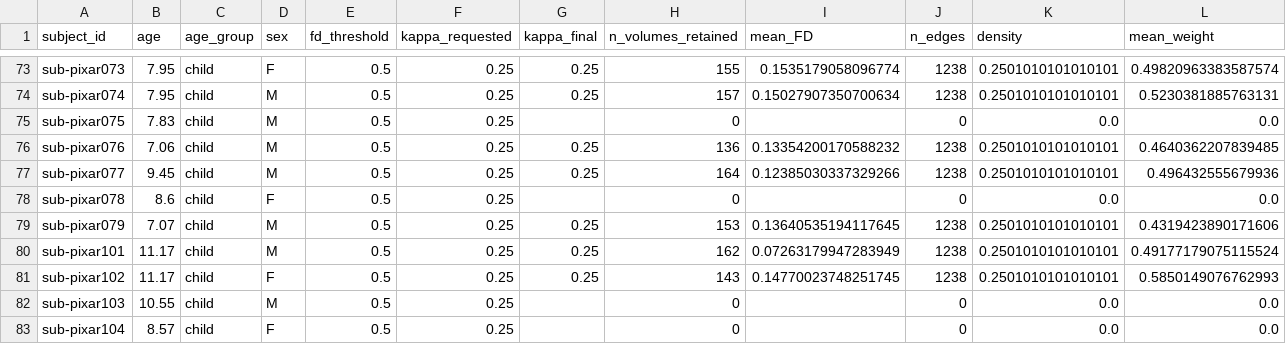
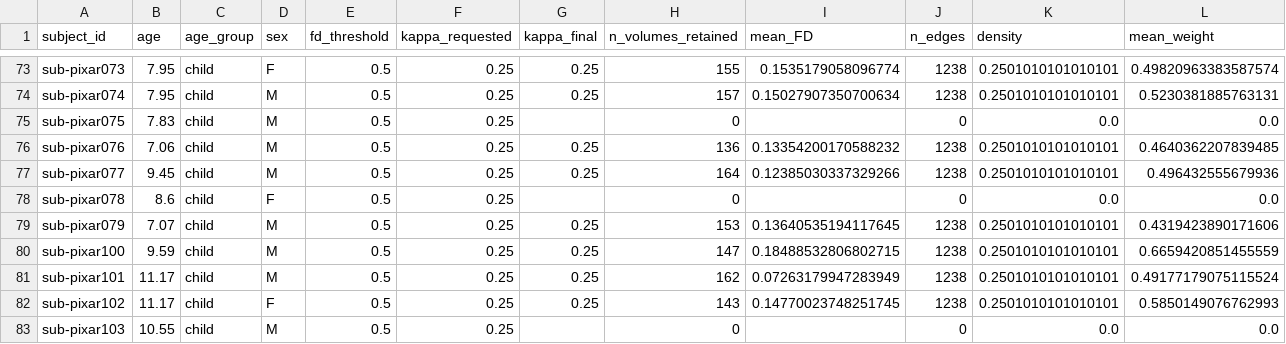
Before and after one commit to nkkrnkl/brain_data_project, a CSV file: results/manifest_FD0.5_kappa0.25.csv, drawn as a sheet; only a part is shown, gaps mark what is left out; the shorter side is filled out with more unchanged rows; rows hold the shown columns only; the diff names each change by its address in the sheet, - before the commit and + after, or states it on an @@ line.

Commit message:
supplementary fix B: absolute-threshold + meanz covariate + GFT analyses

```diff
--- a/results/manifest_FD0.5_kappa0.25.csv
+++ b/results/manifest_FD0.5_kappa0.25.csv
+row 80: sub-pixar100 | 9.59 | child | M | 0.5 | 0.25 | 0.25 | 147 | 0.18488532806802715 | 1238 | 0.2501010101010101 | 0.6659420851455559
```
Also changed, not shown: results/manifest_FD0.5_kappa0.05.csv, results/manifest_FD0.5_kappa0.1.csv, 27 other files.
